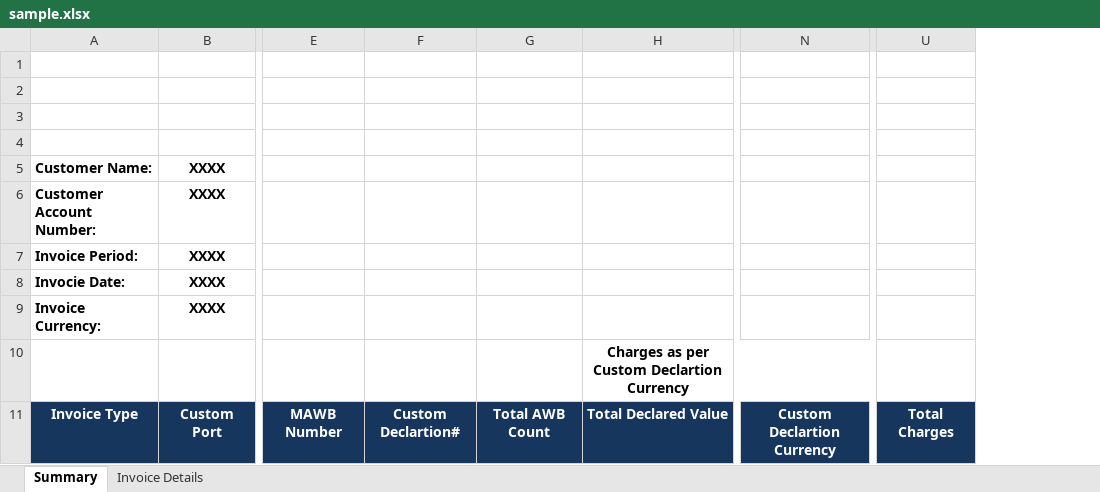
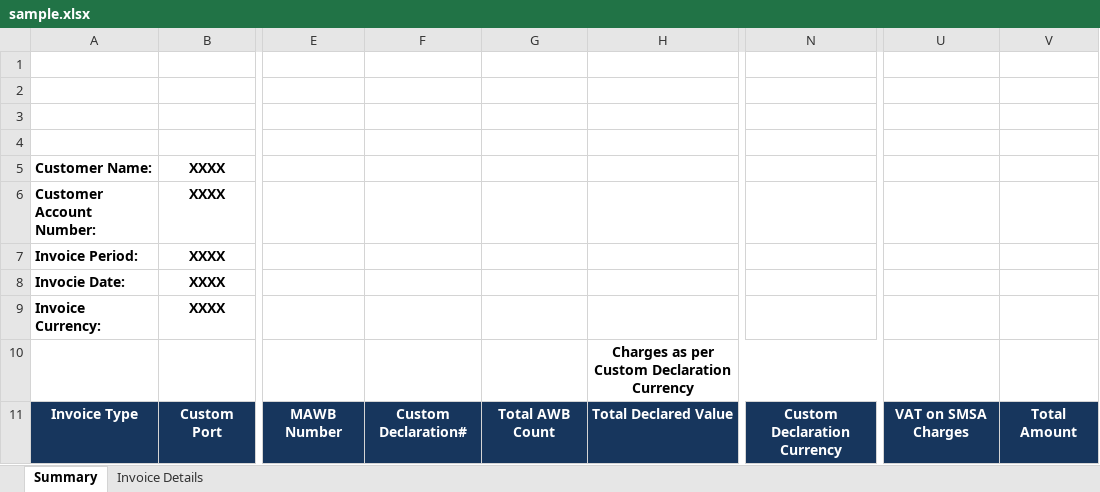
Before and after one commit to murtazakhalid77/smsa, an Excel workbook: src/main/resources/sample.xlsx, sheet Summary, drawn as a sheet; only a part is shown, gaps mark what is left out; values as stored, in another font and other column widths than the file's, no borders; charts and pictures not drawn; removed rows and columns are numbered as before the commit, all else as after; the diff names each change by its address in the sheet, - before the commit and + after, or states it on an @@ line.

Commit message:
- Added 3 New Columns and their Functionality in the Excel - Added 1 Column in the PDF but changes the values in the other columns as well.

```diff
--- a/src/main/resources/sample.xlsx (sheet Summary)
+++ b/src/main/resources/sample.xlsx (sheet Summary)
-column F, row 11: Custom Declartion#
+column F, row 11: Custom Declaration#
-column N, row 11: Custom Declartion Currency
+column N, row 11: Custom Declaration Currency
-column U, row 11: Total Charges
+column U, row 11: VAT on SMSA Charges
+column V, row 11: Total Amount
-H10: Charges as per Custom Declartion Currency
+H10: Charges as per Custom Declaration Currency
```
Also changed, not shown: sheet Invoice Details, 4 other files.
